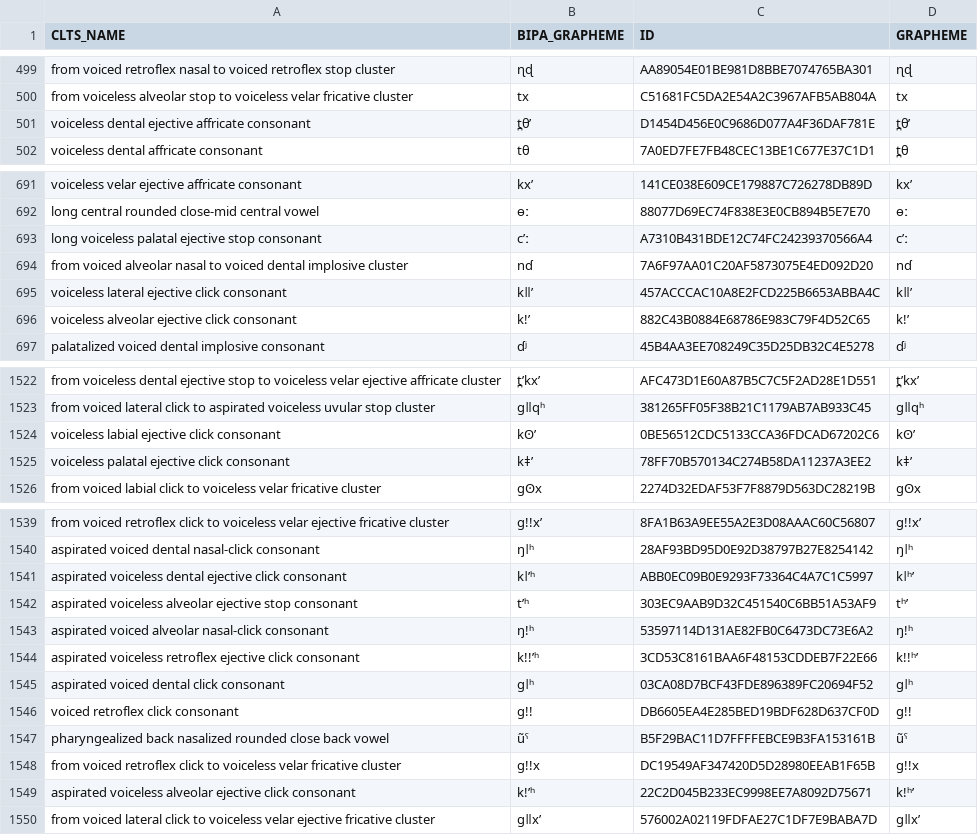
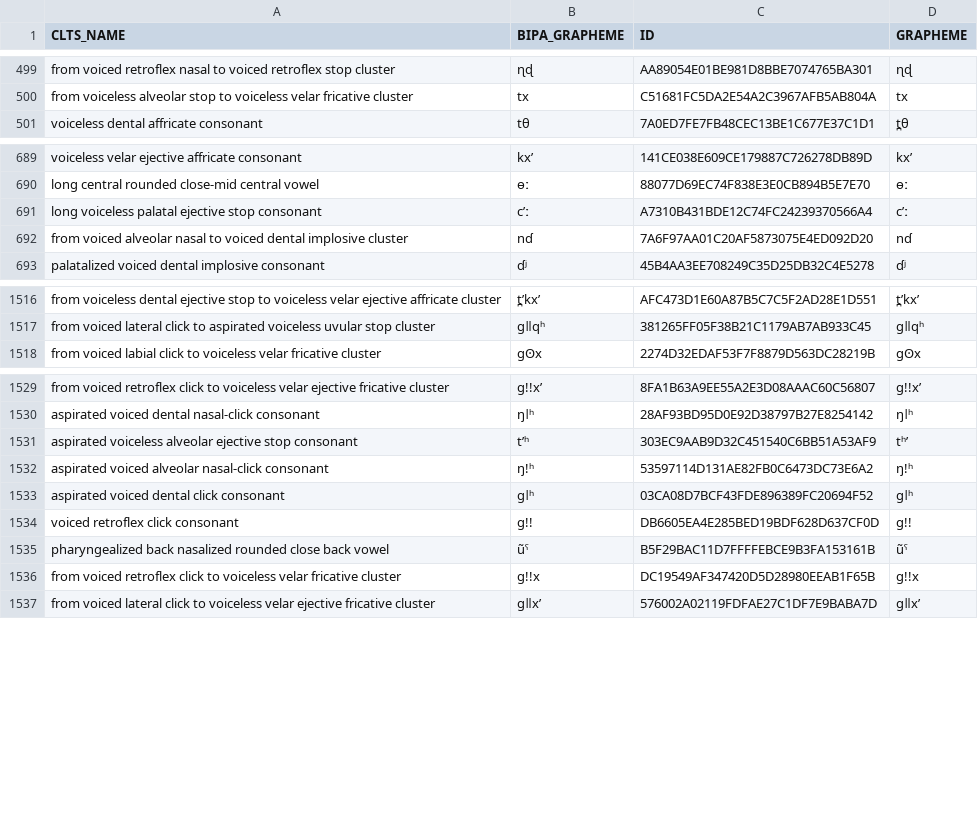
Before and after one commit to cldf-clts/clts-legacy, a TSV file: src/pyclts/transcriptiondata/phoible.tsv, drawn as a sheet; only a part is shown, gaps mark what is left out; the diff covers the shown part only.

Commit message:
updating transcription data

```diff
--- a/src/pyclts/transcriptiondata/phoible.tsv
+++ b/src/pyclts/transcriptiondata/phoible.tsv
@@ -500,3 +500,2 @@ from voiced retroflex nasal to voiced retroflex stop cluster	ɳɖ	AA89054E01BE98
 from voiceless alveolar stop to voiceless velar fricative cluster	tx	C51681FC5DA2E54A2C3967AFB5AB804A	tx
-voiceless dental ejective affricate consonant	t̪θ’	D1454D456E0C9686D077A4F36DAF781E	t̪θʼ
 voiceless dental affricate consonant	tθ	7A0ED7FE7FB48CEC13BE1C677E37C1D1	t̪θ
@@ -692,6 +690,4 @@ voiceless velar ejective affricate consonant	kx’	141CE038E609CE179887C726278DB
 long central rounded close-mid central vowel	ɵː	88077D69EC74F838E3E0CB894B5E7E70	ɵː
-long voiceless palatal ejective stop consonant	cʼː	A7310B431BDE12C74FC24239370566A4	cʼː
+long voiceless palatal ejective stop consonant	c’ː	A7310B431BDE12C74FC24239370566A4	cʼː
 from voiced alveolar nasal to voiced dental implosive cluster	nɗ	7A6F97AA01C20AF5873075E4ED092D20	nɗ
-voiceless lateral ejective click consonant	kǁ’	457ACCCAC10A8E2FCD225B6653ABBA4C	kǁʼ
-voiceless alveolar ejective click consonant	kǃ’	882C43B0884E68786E983C79F4D52C65	kǃʼ
 palatalized voiced dental implosive consonant	ɗʲ	45B4AA3EE708249C35D25DB32C4E5278	ɗʲ
@@ -1523,4 +1517,2 @@ from voiceless dental ejective stop to voiceless velar ejective affricate cluste
 from voiced lateral click to aspirated voiceless uvular stop cluster	gǁqʰ	381265FF05F38B21C1179AB7AB933C45	ɡǁqʰ
-voiceless labial ejective click consonant	kʘ’	0BE56512CDC5133CCA36FDCAD67202C6	kʘʼ
-voiceless palatal ejective click consonant	kǂ’	78FF70B570134C274B58DA11237A3EE2	kǂʼ
 from voiced labial click to voiceless velar fricative cluster	gʘx	2274D32EDAF53F7F8879D563DC28219B	ɡʘx
@@ -1540,6 +1530,4 @@ from voiced retroflex click to voiceless velar ejective fricative cluster	gǃǃx
 aspirated voiced dental nasal-click consonant	ŋǀʰ	28AF93BD95D0E92D38797B27E8254142	ŋǀʰ
-aspirated voiceless dental ejective click consonant	kǀ’ʰ	ABB0EC09B0E9293F73364C4A7C1C5997	kǀʰʼ
-aspirated voiceless alveolar ejective stop consonant	tʼʰ	303EC9AAB9D32C451540C6BB51A53AF9	tʰʼ
+aspirated voiceless alveolar ejective stop consonant	t’ʰ	303EC9AAB9D32C451540C6BB51A53AF9	tʰʼ
 aspirated voiced alveolar nasal-click consonant	ŋǃʰ	53597114D131AE82FB0C6473DC73E6A2	ŋǃʰ
-aspirated voiceless retroflex ejective click consonant	kǃǃ’ʰ	3CD53C8161BAA6F48153CDDEB7F22E66	kǃǃʰʼ
 aspirated voiced dental click consonant	gǀʰ	03CA08D7BCF43FDE896389FC20694F52	ɡǀʰ
@@ -1548,3 +1536,2 @@ pharyngealized back nasalized rounded close back vowel	ũˤ	B5F29BAC11D7FFFFEBC
 from voiced retroflex click to voiceless velar fricative cluster	gǃǃx	DC19549AF347420D5D28980EEAB1F65B	ɡǃǃx
-aspirated voiceless alveolar ejective click consonant	kǃ’ʰ	22C2D045B233EC9998EE7A8092D75671	kǃʰʼ
 from voiced lateral click to voiceless velar ejective fricative cluster	gǁxʼ	576002A02119FDFAE27C1DF7E9BABA7D	ɡǁxʼ
```
Also changed, not shown: 5 removed rows and 20 edited cells elsewhere in this file, src/pyclts/transcriptiondata/eurasian.tsv, src/pyclts/transcriptiondata/lapsyd.tsv, 2 other files.
